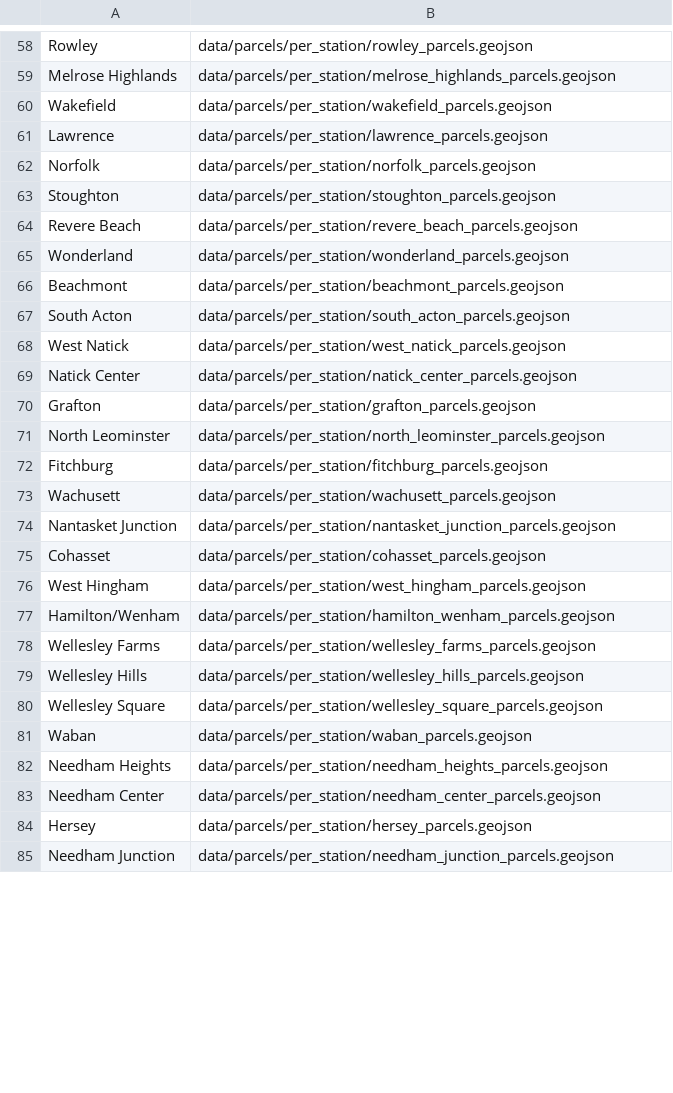
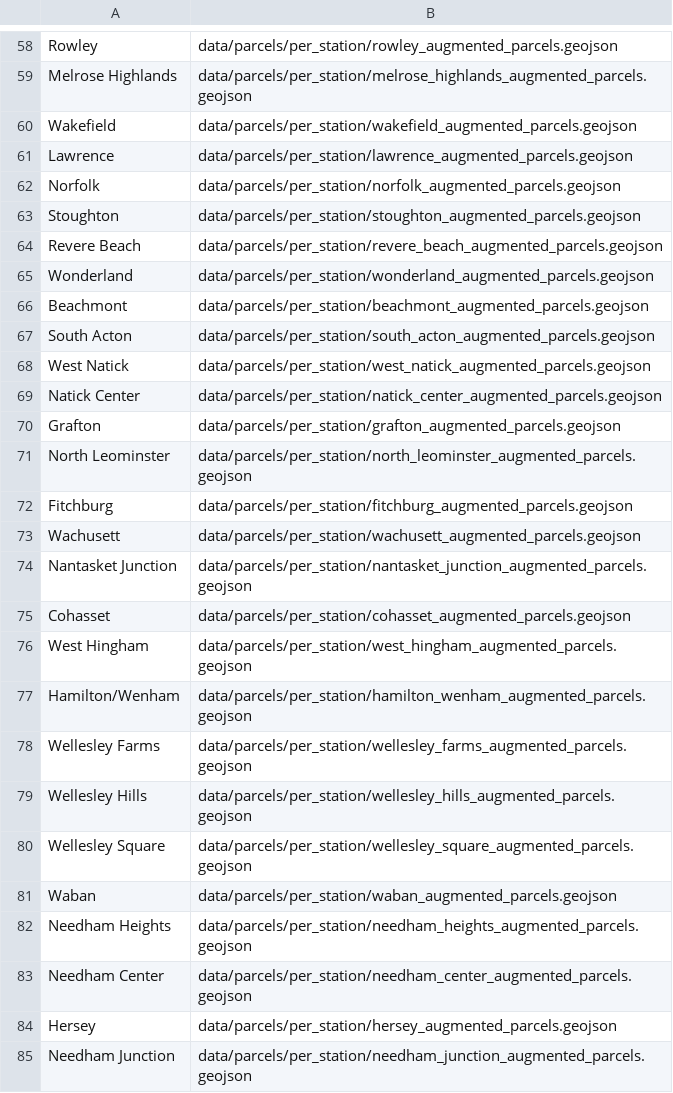
Before and after one commit to RicoFio/MBTACA_Marginal_or_Meaningful, a CSV file: code/static/data/parcels/augmented_parcel_data_file_name_reference.csv, drawn as a sheet; only a part is shown, gaps mark what is left out; the diff covers the shown part only; the diff names each change by its address in the sheet, - before the commit and + after, or states it on an @@ line.

Commit message:
added the right augmented file

```diff
--- a/code/static/data/parcels/augmented_parcel_data_file_name_reference.csv
+++ b/code/static/data/parcels/augmented_parcel_data_file_name_reference.csv
-B58: data/parcels/per_station/rowley_parcels.geojson
+B58: data/parcels/per_station/rowley_augmented_parcels.geojson
-B59: data/parcels/per_station/melrose_highlands_parcels.geojson
+B59: data/parcels/per_station/melrose_highlands_augmented_parcels.geojson
-B60: data/parcels/per_station/wakefield_parcels.geojson
+B60: data/parcels/per_station/wakefield_augmented_parcels.geojson
-B61: data/parcels/per_station/lawrence_parcels.geojson
+B61: data/parcels/per_station/lawrence_augmented_parcels.geojson
-B62: data/parcels/per_station/norfolk_parcels.geojson
+B62: data/parcels/per_station/norfolk_augmented_parcels.geojson
-B63: data/parcels/per_station/stoughton_parcels.geojson
+B63: data/parcels/per_station/stoughton_augmented_parcels.geojson
-B64: data/parcels/per_station/revere_beach_parcels.geojson
+B64: data/parcels/per_station/revere_beach_augmented_parcels.geojson
-B65: data/parcels/per_station/wonderland_parcels.geojson
+B65: data/parcels/per_station/wonderland_augmented_parcels.geojson
-B66: data/parcels/per_station/beachmont_parcels.geojson
+B66: data/parcels/per_station/beachmont_augmented_parcels.geojson
-B67: data/parcels/per_station/south_acton_parcels.geojson
+B67: data/parcels/per_station/south_acton_augmented_parcels.geojson
-B68: data/parcels/per_station/west_natick_parcels.geojson
+B68: data/parcels/per_station/west_natick_augmented_parcels.geojson
-B69: data/parcels/per_station/natick_center_parcels.geojson
+B69: data/parcels/per_station/natick_center_augmented_parcels.geojson
-B70: data/parcels/per_station/grafton_parcels.geojson
+B70: data/parcels/per_station/grafton_augmented_parcels.geojson
-B71: data/parcels/per_station/north_leominster_parcels.geojson
+B71: data/parcels/per_station/north_leominster_augmented_parcels.geojson
-B72: data/parcels/per_station/fitchburg_parcels.geojson
+B72: data/parcels/per_station/fitchburg_augmented_parcels.geojson
-B73: data/parcels/per_station/wachusett_parcels.geojson
+B73: data/parcels/per_station/wachusett_augmented_parcels.geojson
-B74: data/parcels/per_station/nantasket_junction_parcels.geojson
+B74: data/parcels/per_station/nantasket_junction_augmented_parcels.geojson
-B75: data/parcels/per_station/cohasset_parcels.geojson
+B75: data/parcels/per_station/cohasset_augmented_parcels.geojson
-B76: data/parcels/per_station/west_hingham_parcels.geojson
+B76: data/parcels/per_station/west_hingham_augmented_parcels.geojson
-B77: data/parcels/per_station/hamilton_wenham_parcels.geojson
+B77: data/parcels/per_station/hamilton_wenham_augmented_parcels.geojson
-B78: data/parcels/per_station/wellesley_farms_parcels.geojson
+B78: data/parcels/per_station/wellesley_farms_augmented_parcels.geojson
-B79: data/parcels/per_station/wellesley_hills_parcels.geojson
+B79: data/parcels/per_station/wellesley_hills_augmented_parcels.geojson
-B80: data/parcels/per_station/wellesley_square_parcels.geojson
+B80: data/parcels/per_station/wellesley_square_augmented_parcels.geojson
-B81: data/parcels/per_station/waban_parcels.geojson
+B81: data/parcels/per_station/waban_augmented_parcels.geojson
-B82: data/parcels/per_station/needham_heights_parcels.geojson
+B82: data/parcels/per_station/needham_heights_augmented_parcels.geojson
-B83: data/parcels/per_station/needham_center_parcels.geojson
+B83: data/parcels/per_station/needham_center_augmented_parcels.geojson
-B84: data/parcels/per_station/hersey_parcels.geojson
+B84: data/parcels/per_station/hersey_augmented_parcels.geojson
-B85: data/parcels/per_station/needham_junction_parcels.geojson
+B85: data/parcels/per_station/needham_junction_augmented_parcels.geojson
```
Also changed, not shown: 1 removed row and 136 edited cells elsewhere in this file.
